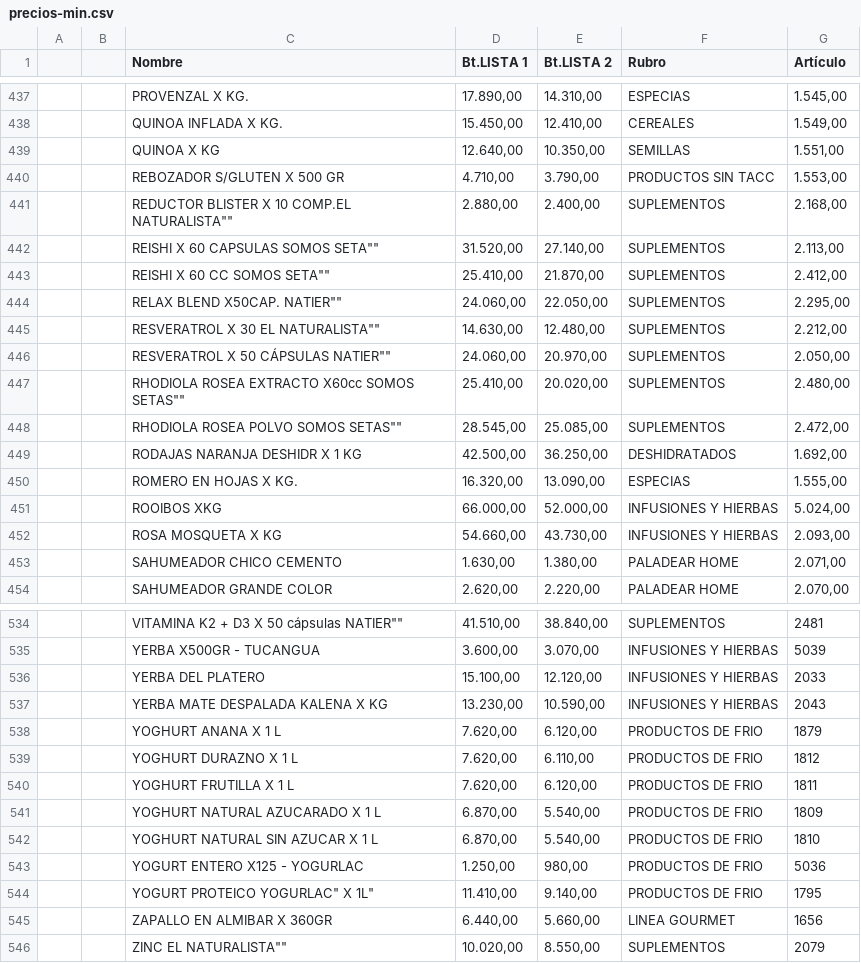
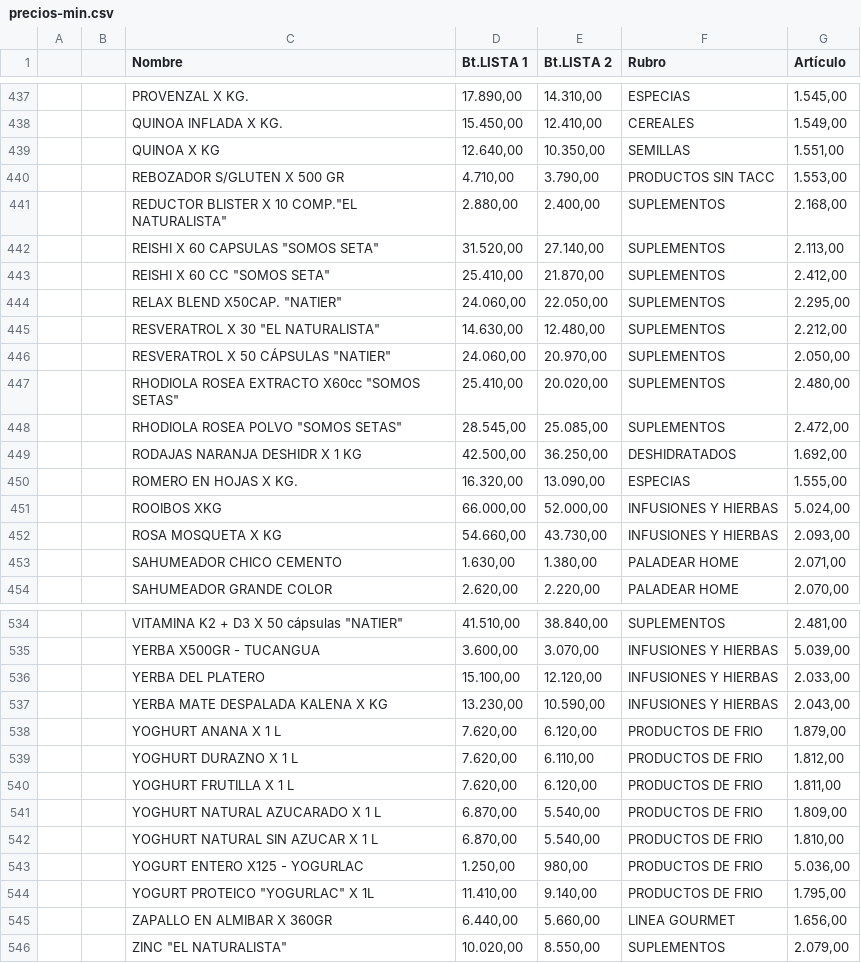
Before and after one commit to paladear/paladeartienda-test, a CSV file: precios-min.csv, drawn as a sheet; only a part is shown, gaps mark what is left out; the diff covers the shown part only.

```diff
--- a/precios-min.csv
+++ b/precios-min.csv
@@ -440,10 +440,10 @@
 ,,REBOZADOR S/GLUTEN X 500 GR,"4.710,00","3.790,00",PRODUCTOS SIN TACC,"1.553,00"
-,,"REDUCTOR BLISTER X 10 COMP.EL NATURALISTA""""","2.880,00","2.400,00",SUPLEMENTOS,"2.168,00"
-,,"REISHI X 60 CAPSULAS SOMOS SETA""""","31.520,00","27.140,00",SUPLEMENTOS,"2.113,00"
-,,"REISHI X 60 CC SOMOS SETA""""","25.410,00","21.870,00",SUPLEMENTOS,"2.412,00"
-,,"RELAX BLEND X50CAP. NATIER""""","24.060,00","22.050,00",SUPLEMENTOS,"2.295,00"
-,,"RESVERATROL X 30 EL NATURALISTA""""","14.630,00","12.480,00",SUPLEMENTOS,"2.212,00"
-,,"RESVERATROL X 50 CÁPSULAS NATIER""""","24.060,00","20.970,00",SUPLEMENTOS,"2.050,00"
-,,"RHODIOLA ROSEA EXTRACTO X60cc SOMOS SETAS""""","25.410,00","20.020,00",SUPLEMENTOS,"2.480,00"
-,,"RHODIOLA ROSEA POLVO SOMOS SETAS""""","28.545,00","25.085,00",SUPLEMENTOS,"2.472,00"
+,,"REDUCTOR BLISTER X 10 COMP.""EL NATURALISTA""","2.880,00","2.400,00",SUPLEMENTOS,"2.168,00"
+,,"REISHI X 60 CAPSULAS ""SOMOS SETA""","31.520,00","27.140,00",SUPLEMENTOS,"2.113,00"
+,,"REISHI X 60 CC ""SOMOS SETA""","25.410,00","21.870,00",SUPLEMENTOS,"2.412,00"
+,,"RELAX BLEND X50CAP. ""NATIER""","24.060,00","22.050,00",SUPLEMENTOS,"2.295,00"
+,,"RESVERATROL X 30 ""EL NATURALISTA""","14.630,00","12.480,00",SUPLEMENTOS,"2.212,00"
+,,"RESVERATROL X 50 CÁPSULAS ""NATIER""","24.060,00","20.970,00",SUPLEMENTOS,"2.050,00"
+,,"RHODIOLA ROSEA EXTRACTO X60cc ""SOMOS SETAS""","25.410,00","20.020,00",SUPLEMENTOS,"2.480,00"
+,,"RHODIOLA ROSEA POLVO ""SOMOS SETAS""","28.545,00","25.085,00",SUPLEMENTOS,"2.472,00"
 ,,RODAJAS NARANJA DESHIDR X 1 KG,"42.500,00","36.250,00",DESHIDRATADOS,"1.692,00"
@@ -534,13 +534,13 @@
-,,"VITAMINA K2 + D3 X 50 cápsulas NATIER""""","41.510,00","38.840,00",SUPLEMENTOS,2481
-,,YERBA X500GR - TUCANGUA,"3.600,00","3.070,00",INFUSIONES Y HIERBAS,5039
-,,YERBA DEL PLATERO,"15.100,00","12.120,00",INFUSIONES Y HIERBAS,2033
-,,YERBA MATE DESPALADA KALENA X KG,"13.230,00","10.590,00",INFUSIONES Y HIERBAS,2043
-,,YOGHURT ANANA X 1 L,"7.620,00","6.120,00",PRODUCTOS DE FRIO,1879
-,,YOGHURT DURAZNO X 1 L,"7.620,00","6.110,00",PRODUCTOS DE FRIO,1812
-,,YOGHURT FRUTILLA X 1 L,"7.620,00","6.120,00",PRODUCTOS DE FRIO,1811
-,,YOGHURT NATURAL AZUCARADO X 1 L,"6.870,00","5.540,00",PRODUCTOS DE FRIO,1809
-,,YOGHURT NATURAL SIN AZUCAR X 1 L,"6.870,00","5.540,00",PRODUCTOS DE FRIO,1810
-,,YOGURT ENTERO X125 - YOGURLAC,"1.250,00","980,00",PRODUCTOS DE FRIO,5036
-,,"YOGURT PROTEICO YOGURLAC"" X 1L""","11.410,00","9.140,00",PRODUCTOS DE FRIO,1795
-,,ZAPALLO EN ALMIBAR X 360GR,"6.440,00","5.660,00",LINEA GOURMET,1656
-,,"ZINC EL NATURALISTA""""","10.020,00","8.550,00",SUPLEMENTOS,2079
+,,"VITAMINA K2 + D3 X 50 cápsulas ""NATIER""","41.510,00","38.840,00",SUPLEMENTOS,"2.481,00"
+,,YERBA X500GR - TUCANGUA,"3.600,00","3.070,00",INFUSIONES Y HIERBAS,"5.039,00"
+,,YERBA DEL PLATERO,"15.100,00","12.120,00",INFUSIONES Y HIERBAS,"2.033,00"
+,,YERBA MATE DESPALADA KALENA X KG,"13.230,00","10.590,00",INFUSIONES Y HIERBAS,"2.043,00"
+,,YOGHURT ANANA X 1 L,"7.620,00","6.120,00",PRODUCTOS DE FRIO,"1.879,00"
+,,YOGHURT DURAZNO X 1 L,"7.620,00","6.110,00",PRODUCTOS DE FRIO,"1.812,00"
+,,YOGHURT FRUTILLA X 1 L,"7.620,00","6.120,00",PRODUCTOS DE FRIO,"1.811,00"
+,,YOGHURT NATURAL AZUCARADO X 1 L,"6.870,00","5.540,00",PRODUCTOS DE FRIO,"1.809,00"
+,,YOGHURT NATURAL SIN AZUCAR X 1 L,"6.870,00","5.540,00",PRODUCTOS DE FRIO,"1.810,00"
+,,YOGURT ENTERO X125 - YOGURLAC,"1.250,00","980,00",PRODUCTOS DE FRIO,"5.036,00"
+,,"YOGURT PROTEICO ""YOGURLAC"" X 1L","11.410,00","9.140,00",PRODUCTOS DE FRIO,"1.795,00"
+,,ZAPALLO EN ALMIBAR X 360GR,"6.440,00","5.660,00",LINEA GOURMET,"1.656,00"
+,,"ZINC ""EL NATURALISTA""","10.020,00","8.550,00",SUPLEMENTOS,"2.079,00"
```
Also changed, not shown: 154 edited cells elsewhere in this file, 1 other file.
